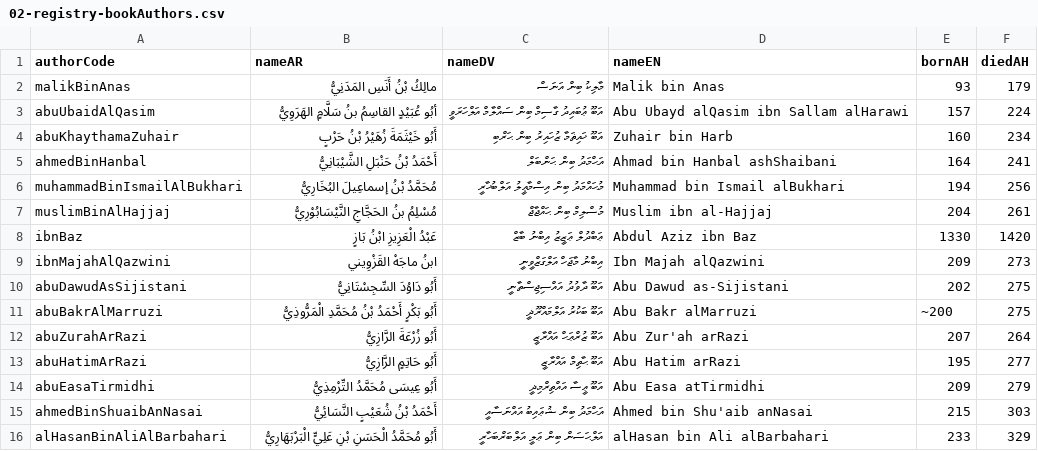
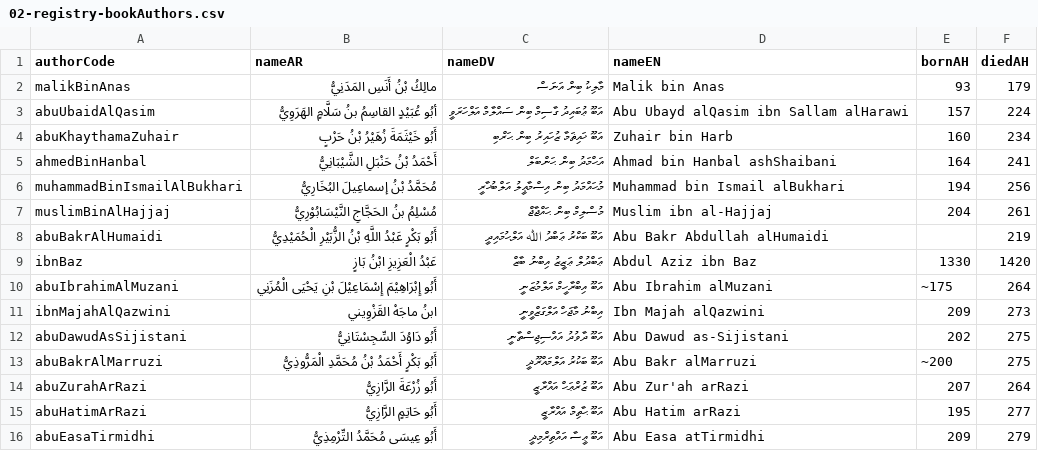
Before and after one commit to hadithmv/hadithmv.github.io, a CSV file: codebase/data/02-registry-bookAuthors.csv, drawn as a sheet; only a part is shown; the shorter side is filled out with more unchanged rows.

```diff
--- a/codebase/data/02-registry-bookAuthors.csv
+++ b/codebase/data/02-registry-bookAuthors.csv
@@ -7,3 +7,5 @@ muhammadBinIsmailAlBukhari,مُحَمَّدُ بْنُ إسماعِيلَ الب
 muslimBinAlHajjaj,مُسْلِمُ بنُ الحَجَّاجِ النَّيْسَابُوْرِيُّ,މުސްލިމް ބިން ޙައްޖާޖް,Muslim ibn al-Hajjaj,204,261
+abuBakrAlHumaidi,أَبُو بَكْرٍ عَبْدُ اللَّهِ بْنُ الزُّبَيْرِ الْحُمَيْدِيُّ,އަބޫ ބަކްރު ޢަބްދު ﷲ އަލްޙުމައިދީ,Abu Bakr Abdullah alHumaidi,,219
 ibnBaz,عَبْدُ الْعَزِيزِ ابْنُ بَازٍ,ޢަބްދުލް ޢަޒީޒު އިބްނު ބާޒް,Abdul Aziz ibn Baz,1330,1420
+abuIbrahimAlMuzani,أَبُو إِبْرَاهِيْمَ إِسْمَاعِيْلَ بْنِ يَحْيَى  الْمُزَنِي,އަބޫ އިބްރާހީމް އަލްމުޒަނީ,Abu Ibrahim alMuzani,~175,264
 ibnMajahAlQazwini,ابنُ ماجَهْ القَزْوِيني,އިބްނު މާޖަހް އަލްގަޒްވީނީ,Ibn Majah alQazwini,209,273
```
Also changed, not shown: codebase/data/03-registry-bookMeta.csv, 4 other files.
